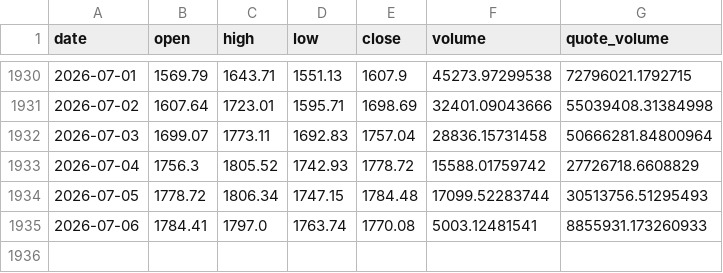
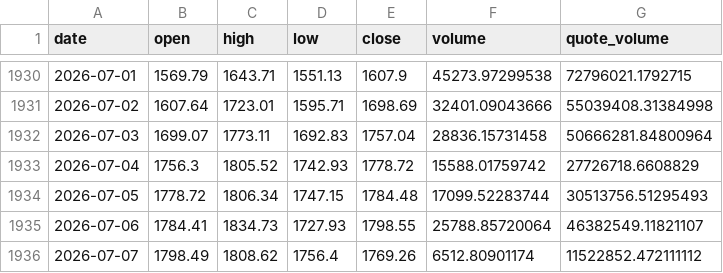
Before and after one commit to BRKME/OracAI, a CSV file: data/external/eth_ohlcv.csv, drawn as a sheet; only a part is shown, gaps mark what is left out.

Commit message:
data: refresh 2026-07-07

```diff
--- a/data/external/eth_ohlcv.csv
+++ b/data/external/eth_ohlcv.csv
@@ -1934,2 +1934,3 @@ date,open,high,low,close,volume,quote_volume
 2026-07-05,1778.72,1806.34,1747.15,1784.48,17099.52283744,30513756.51295493
-2026-07-06,1784.41,1797.0,1763.74,1770.08,5003.12481541,8855931.173260933
+2026-07-06,1784.41,1834.73,1727.93,1798.55,25788.85720064,46382549.11821107
+2026-07-07,1798.49,1808.62,1756.4,1769.26,6512.80901174,11522852.472111112
```
Also changed, not shown: data/external/btc_ohlcv.csv, data/external/fear_greed.csv, 5 other files.
